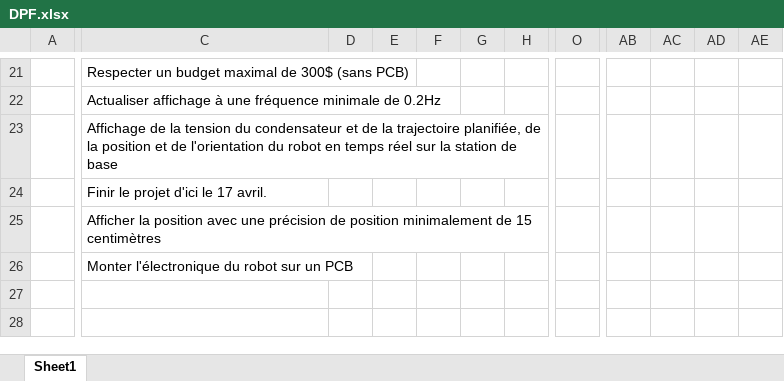
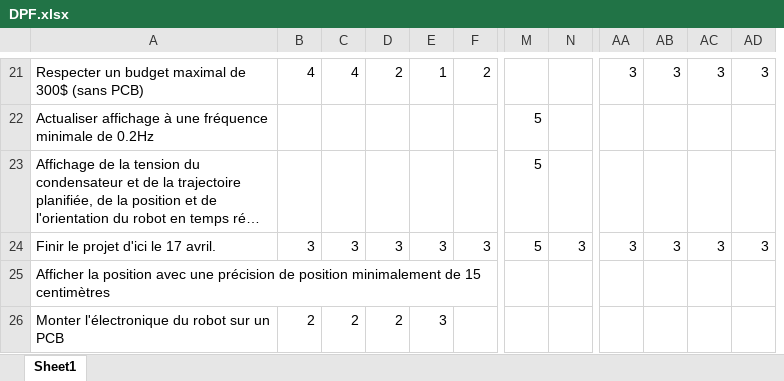
Before and after one commit to jmprovencher/Treasure-Picker-Robot, an Excel workbook: Remises/Remise 2/DPF.xlsx, sheet Sheet1, drawn as a sheet; only a part is shown, gaps mark what is left out; long unchanged cells end in …; values as stored, in another font and other column widths than the file's, no borders; removed rows and columns are numbered as before the commit, all else as after; rows hold the shown columns only; the diff covers the shown part only; the diff names each change by its address in the sheet, - before the commit and + after, or states it on an @@ line.

```diff
--- a/Remises/Remise 2/DPF.xlsx (sheet Sheet1)
+++ b/Remises/Remise 2/DPF.xlsx (sheet Sheet1)
-column A, empty
-column E, empty
+column C, row 21: 4; row 26: 2
+column N, empty
-B21: (empty)
+B21: 4
-D21: (empty)
+D21: 2
-E21: (empty)
+E21: 1
-F21: (empty)
+F21: 2
-AA21: (empty)
+AA21: 3
-AB21: (empty)
+AB21: 3
-AC21: (empty)
+AC21: 3
-AD21: (empty)
+AD21: 3
-M22:M23: (empty)
+M22:M23: 5
-row 24:  | Finir le projet d'ici le 17 avril.
+row 24: Finir le projet d'ici le 17 avril. | 3 | 3 | 3 | 3 | 3 | 5 | 3 | 3 | 3 | 3 | 3
-B26: (empty)
+B26: 2
-D26: (empty)
+D26: 2
-E26: (empty)
+E26: 3
```
Also changed, not shown: 1 added row, 1 removed row, 1 removed column, 67 edited cells and merged cells elsewhere in this sheet, 1 other file.
